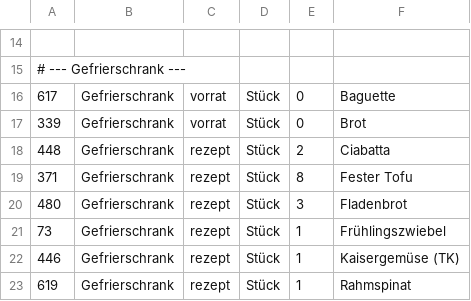
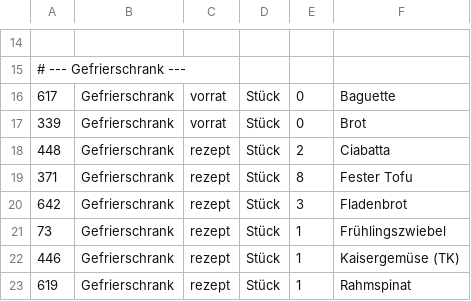
Before and after one commit to jazzthms11/tandoor-automation, a TSV file: erstbestand.tsv, drawn as a sheet; only a part is shown, gaps mark what is left out.

```diff
--- a/erstbestand.tsv
+++ b/erstbestand.tsv
@@ -19,3 +19,3 @@
 371	Gefrierschrank	rezept	Stück	8	Fester Tofu
-480	Gefrierschrank	rezept	Stück	3	Fladenbrot
+642	Gefrierschrank	rezept	Stück	3	Fladenbrot
 73	Gefrierschrank	rezept	Stück	1	Frühlingszwiebel
```
Also changed, not shown: naehrwerte.tsv.
